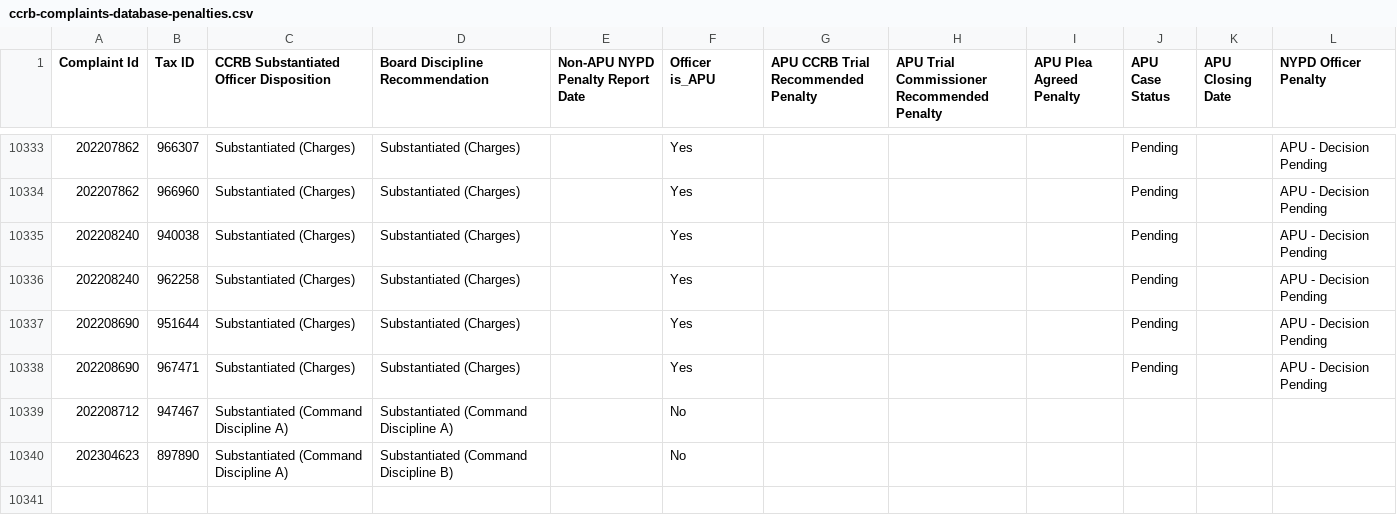
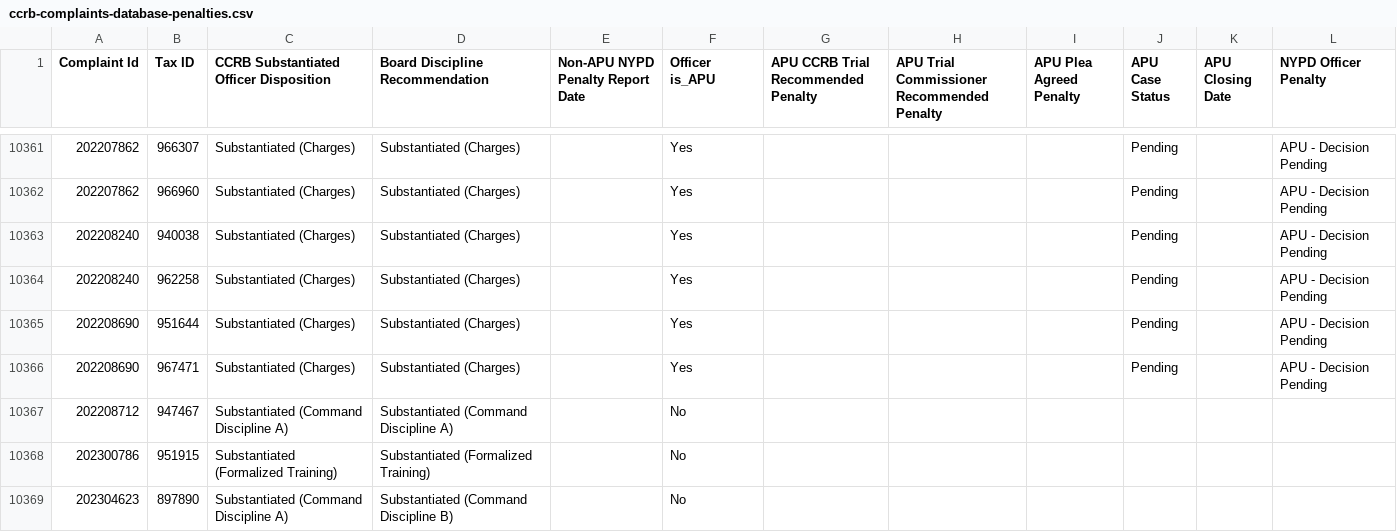
Before and after one commit to ryanwatkins/ccrb-complaint-records, a CSV file: ccrb-complaints-database-penalties.csv, drawn as a sheet; only a part is shown, gaps mark what is left out; the diff covers the shown part only; the diff names each change by its address in the sheet, - before the commit and + after, or states it on an @@ line.

```diff
--- a/ccrb-complaints-database-penalties.csv
+++ b/ccrb-complaints-database-penalties.csv
+row 10368: 202300786 | 951915 | Substantiated (Formalized Training) | Substantiated (Formalized Training) |  | No
```
Also changed, not shown: 28 added rows elsewhere in this file, 2 other files.
